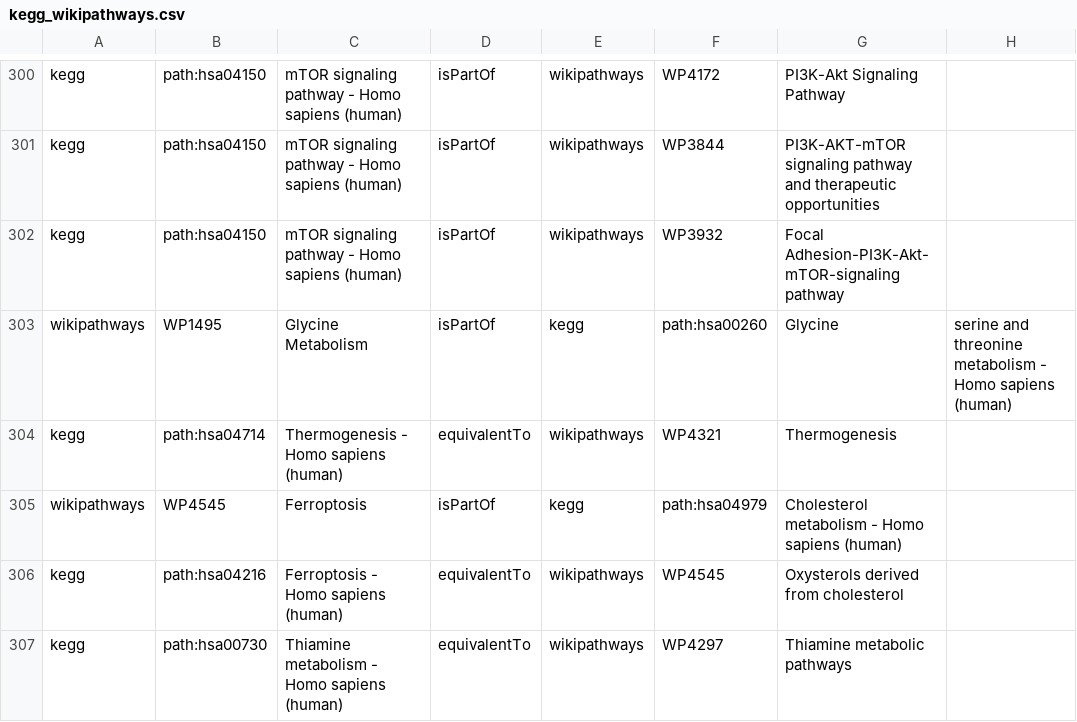
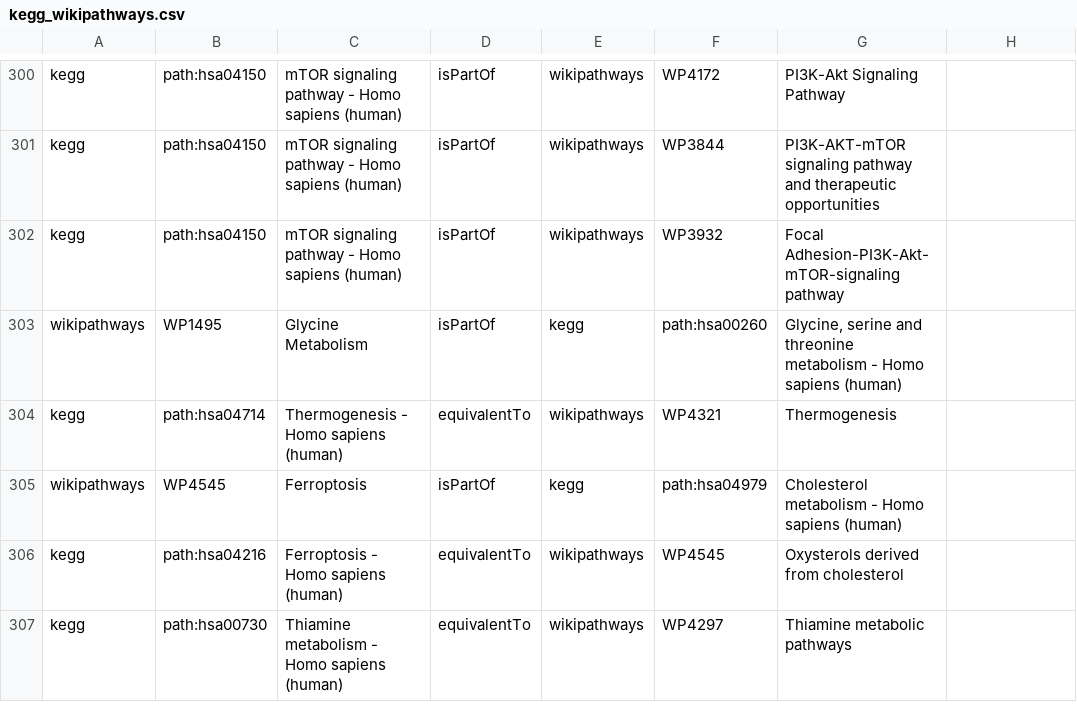
Before and after one commit to ComPath/compath-resources, a CSV file: mappings/kegg_wikipathways.csv, drawn as a sheet; only a part is shown, gaps mark what is left out.

Commit message:
Fix comma in pathway name mapping file

```diff
--- a/mappings/kegg_wikipathways.csv
+++ b/mappings/kegg_wikipathways.csv
@@ -302,3 +302,3 @@ kegg,path:hsa04150,mTOR signaling pathway - Homo sapiens (human),isPartOf,wikipa
 kegg,path:hsa04150,mTOR signaling pathway - Homo sapiens (human),isPartOf,wikipathways,WP3932,Focal Adhesion-PI3K-Akt-mTOR-signaling pathway
-wikipathways,WP1495,Glycine Metabolism,isPartOf,kegg,path:hsa00260,Glycine, serine and threonine metabolism - Homo sapiens (human)
+wikipathways,WP1495,Glycine Metabolism,isPartOf,kegg,path:hsa00260,"Glycine, serine and threonine metabolism - Homo sapiens (human)"
 kegg,path:hsa04714,Thermogenesis - Homo sapiens (human),equivalentTo,wikipathways,WP4321,Thermogenesis
```
